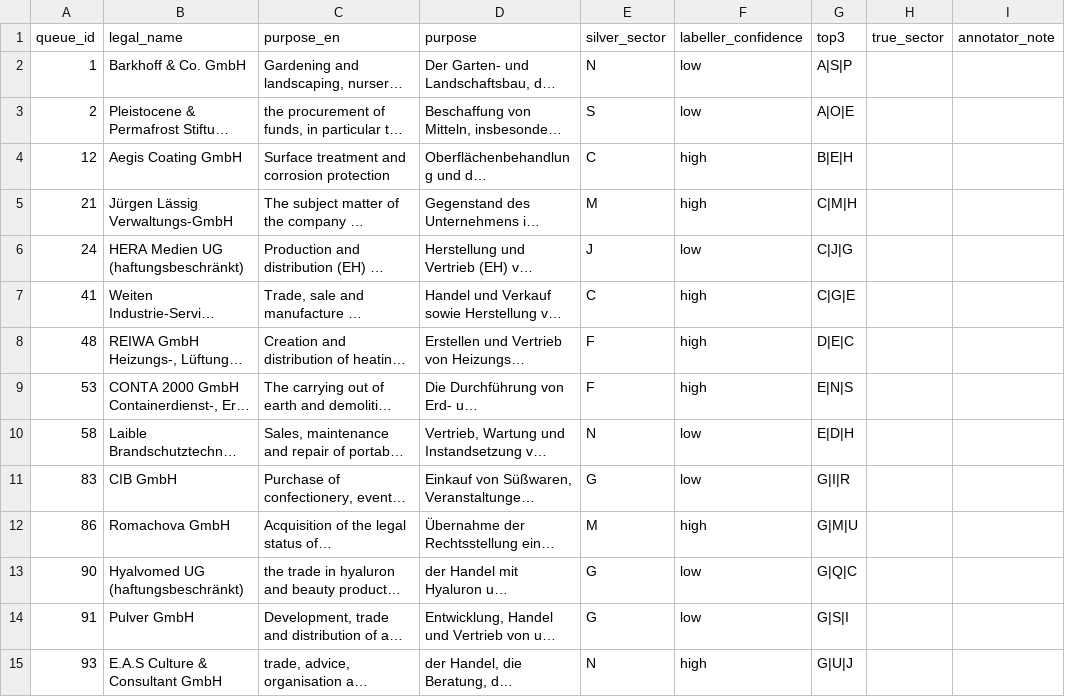
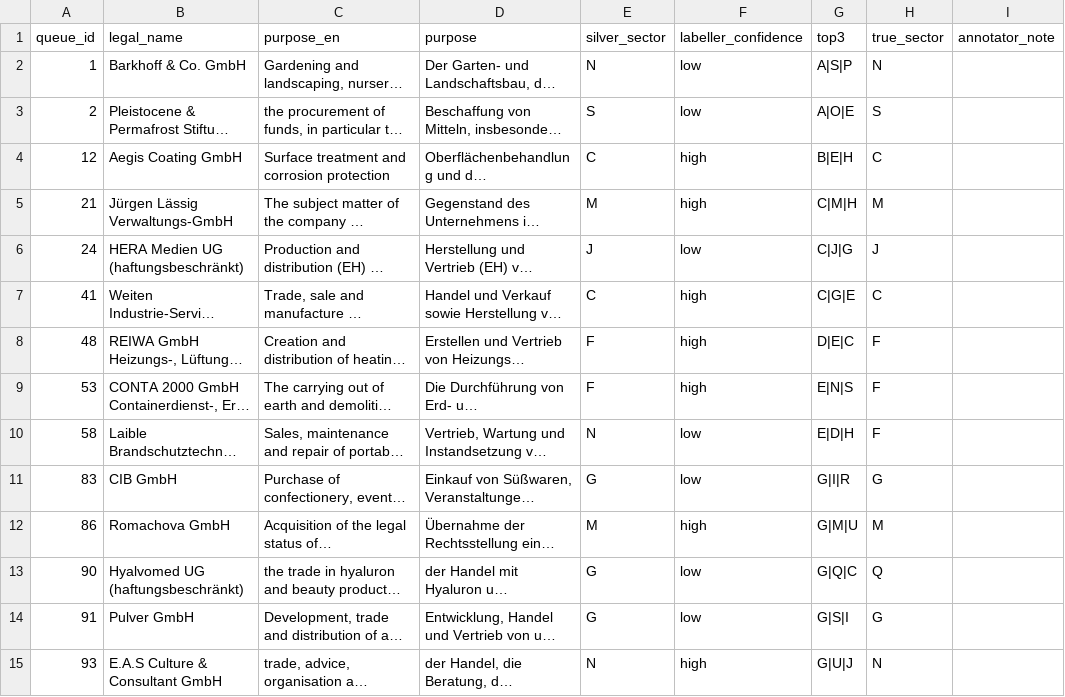
Before and after one commit to dilaydikbiyik/keyword-extractor, a CSV file: results/verification_sample.csv, drawn as a sheet; only a part is shown; long unchanged cells end in …; the diff covers the shown part only; the diff names each change by its address in the sheet, - before the commit and + after, or states it on an @@ line.

```diff
--- a/results/verification_sample.csv
+++ b/results/verification_sample.csv
-H2 (true_sector): (empty)
+H2 (true_sector): N
-H3 (true_sector): (empty)
+H3 (true_sector): S
-H4 (true_sector): (empty)
+H4 (true_sector): C
-H5 (true_sector): (empty)
+H5 (true_sector): M
-H6 (true_sector): (empty)
+H6 (true_sector): J
-H7 (true_sector): (empty)
+H7 (true_sector): C
-H8:H10 (true_sector): (empty)
+H8:H10 (true_sector): F
-H11 (true_sector): (empty)
+H11 (true_sector): G
-H12 (true_sector): (empty)
+H12 (true_sector): M
-H13 (true_sector): (empty)
+H13 (true_sector): Q
-H14 (true_sector): (empty)
+H14 (true_sector): G
-H15 (true_sector): (empty)
+H15 (true_sector): N
```
Also changed, not shown: 36 edited cells elsewhere in this file, results/annotation_queue.csv, 26 other files.
